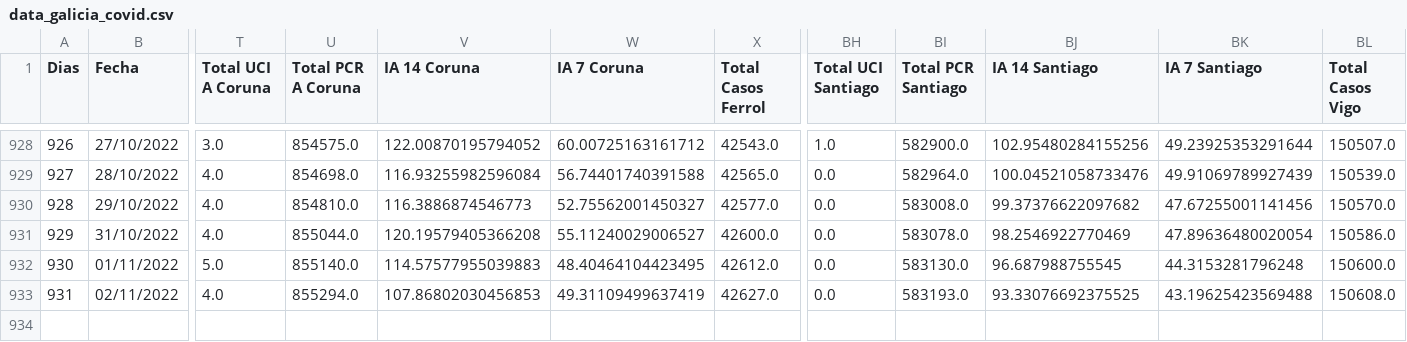
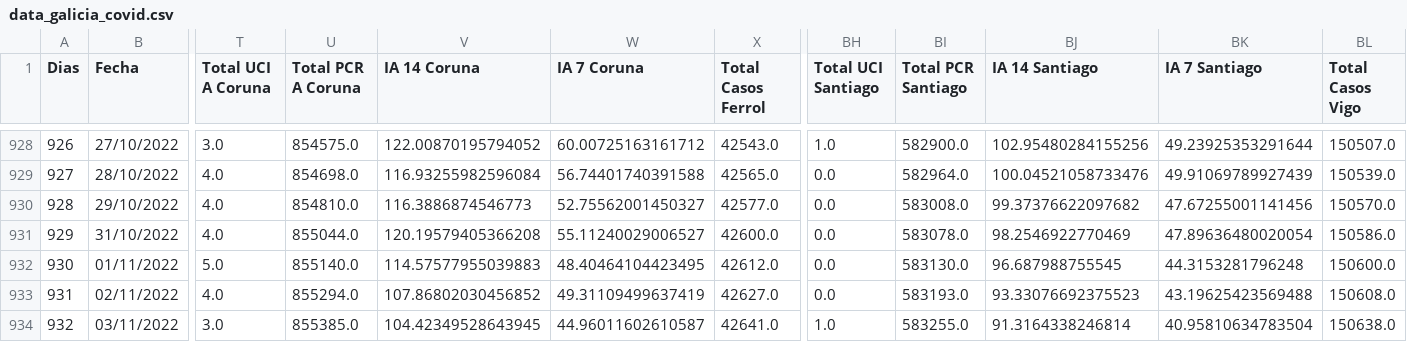
Before and after one commit to dgarcoe/COVID19_Galicia, a CSV file: data_galicia_covid.csv, drawn as a sheet; only a part is shown, gaps mark what is left out; rows hold the shown columns only; the diff names each change by its address in the sheet, - before the commit and + after, or states it on an @@ line.

Commit message:
Added data

```diff
--- a/data_galicia_covid.csv
+++ b/data_galicia_covid.csv
-V933 (IA 14 Coruna): 107.86802030456853
+V933 (IA 14 Coruna): 107.86802030456852
-BJ933 (IA 14 Santiago): 93.33076692375525
+BJ933 (IA 14 Santiago): 93.33076692375523
+row 934: 932 | 03/11/2022 | 3.0 | 855385.0 | 104.42349528643945 | 44.96011602610587 | 42641.0 | 1.0 | 583255.0 | 91.3164338246814 | 40.95810634783504 | 150638.0
```
Also changed, not shown: 17 other files.
